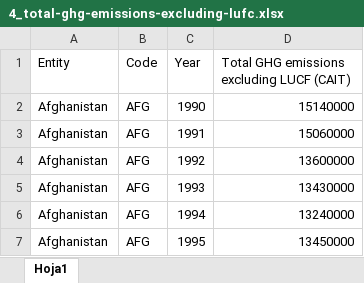
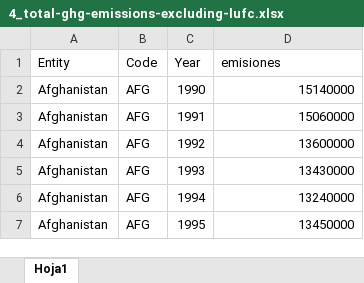
Before and after one commit to zEsteban22/Estado-del-mundo-Proyecto-final-Visualizaci-n-de-informaci-n., an Excel workbook: Datos/4_total-ghg-emissions-excluding-lufc.xlsx, sheet Hoja1, drawn as a sheet; only a part is shown; values as stored, in another font and other column widths than the file's, no borders; the diff names each change by its address in the sheet, - before the commit and + after, or states it on an @@ line.

```diff
--- a/Datos/4_total-ghg-emissions-excluding-lufc.xlsx (sheet Hoja1)
+++ b/Datos/4_total-ghg-emissions-excluding-lufc.xlsx (sheet Hoja1)
-D1: Total GHG emissions excluding LUCF (CAIT)
+D1: emisiones
```
Also changed, not shown: Datos/3_co-emissions-per-capita.xlsx, 1 other file.
